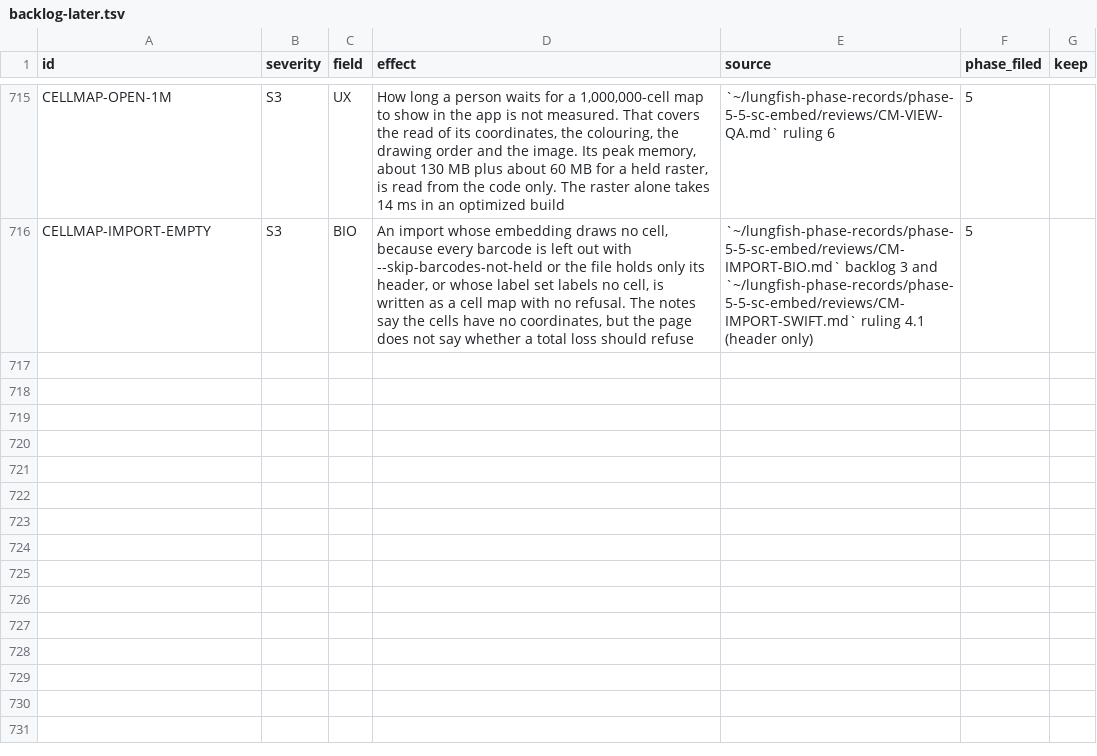
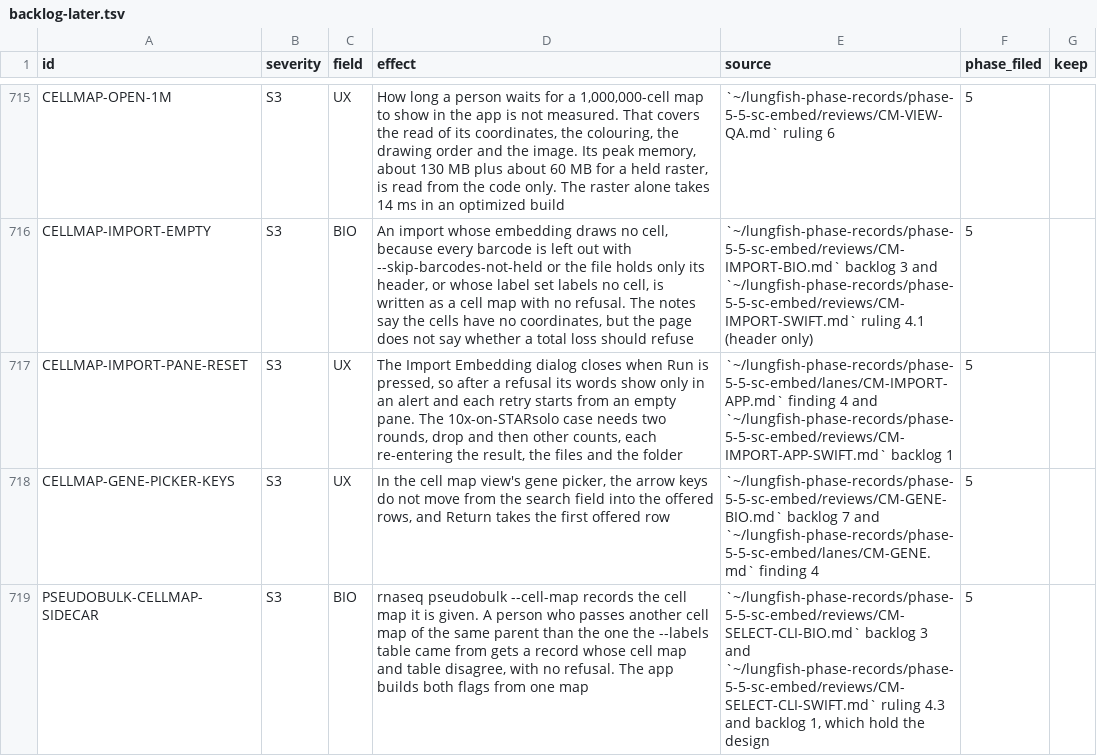
Before and after one commit to dhoconno/lungfish-genome-explorer, a TSV file: docs/plans/backlog-later.tsv, drawn as a sheet; only a part is shown, gaps mark what is left out.

```diff
--- a/docs/plans/backlog-later.tsv
+++ b/docs/plans/backlog-later.tsv
@@ -716 +716,4 @@ CELLMAP-OPEN-1M	S3	UX	How long a person waits for a 1,000,000-cell map to show i
 CELLMAP-IMPORT-EMPTY	S3	BIO	An import whose embedding draws no cell, because every barcode is left out with --skip-barcodes-not-held or the file holds only its header, or whose label set labels no cell, is written as a cell map with no refusal. The notes say the cells have no coordinates, but the page does not say whether a total loss should refuse	`~/lungfish-phase-records/phase-5-5-sc-embed/reviews/CM-IMPORT-BIO.md` backlog 3 and `~/lungfish-phase-records/phase-5-5-sc-embed/reviews/CM-IMPORT-SWIFT.md` ruling 4.1 (header only)	5	
+CELLMAP-IMPORT-PANE-RESET	S3	UX	The Import Embedding dialog closes when Run is pressed, so after a refusal its words show only in an alert and each retry starts from an empty pane. The 10x-on-STARsolo case needs two rounds, drop and then other counts, each re-entering the result, the files and the folder	`~/lungfish-phase-records/phase-5-5-sc-embed/lanes/CM-IMPORT-APP.md` finding 4 and `~/lungfish-phase-records/phase-5-5-sc-embed/reviews/CM-IMPORT-APP-SWIFT.md` backlog 1	5	
+CELLMAP-GENE-PICKER-KEYS	S3	UX	In the cell map view's gene picker, the arrow keys do not move from the search field into the offered rows, and Return takes the first offered row	`~/lungfish-phase-records/phase-5-5-sc-embed/reviews/CM-GENE-BIO.md` backlog 7 and `~/lungfish-phase-records/phase-5-5-sc-embed/lanes/CM-GENE.md` finding 4	5	
+PSEUDOBULK-CELLMAP-SIDECAR	S3	BIO	rnaseq pseudobulk --cell-map records the cell map it is given. A person who passes another cell map of the same parent than the one the --labels table came from gets a record whose cell map and table disagree, with no refusal. The app builds both flags from one map	`~/lungfish-phase-records/phase-5-5-sc-embed/reviews/CM-SELECT-CLI-BIO.md` backlog 3 and `~/lungfish-phase-records/phase-5-5-sc-embed/reviews/CM-SELECT-CLI-SWIFT.md` ruling 4.3 and backlog 1, which hold the design	5	
```
